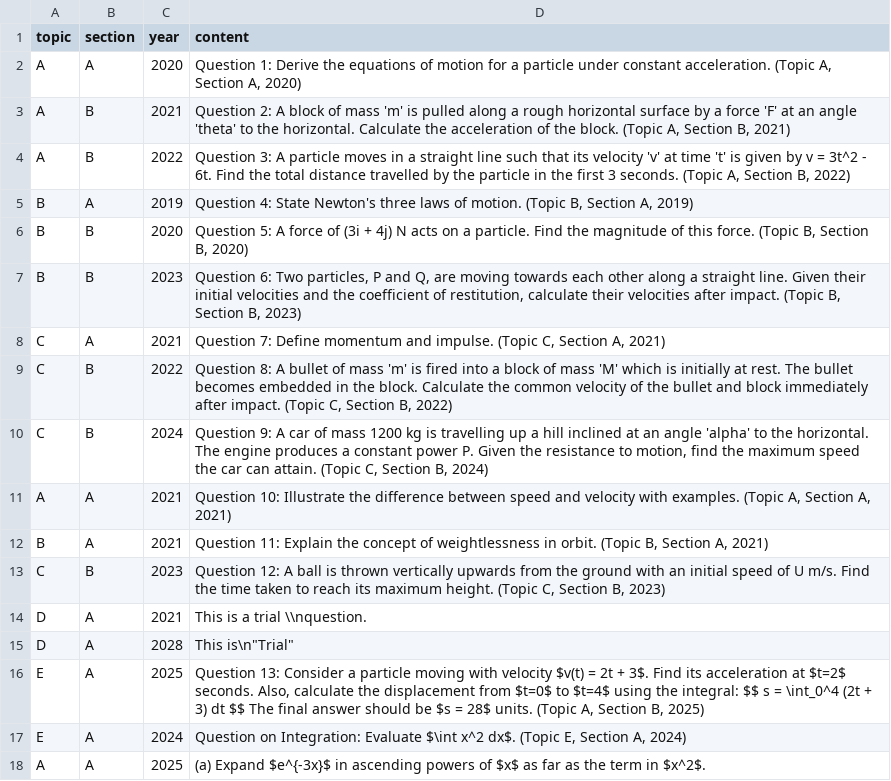
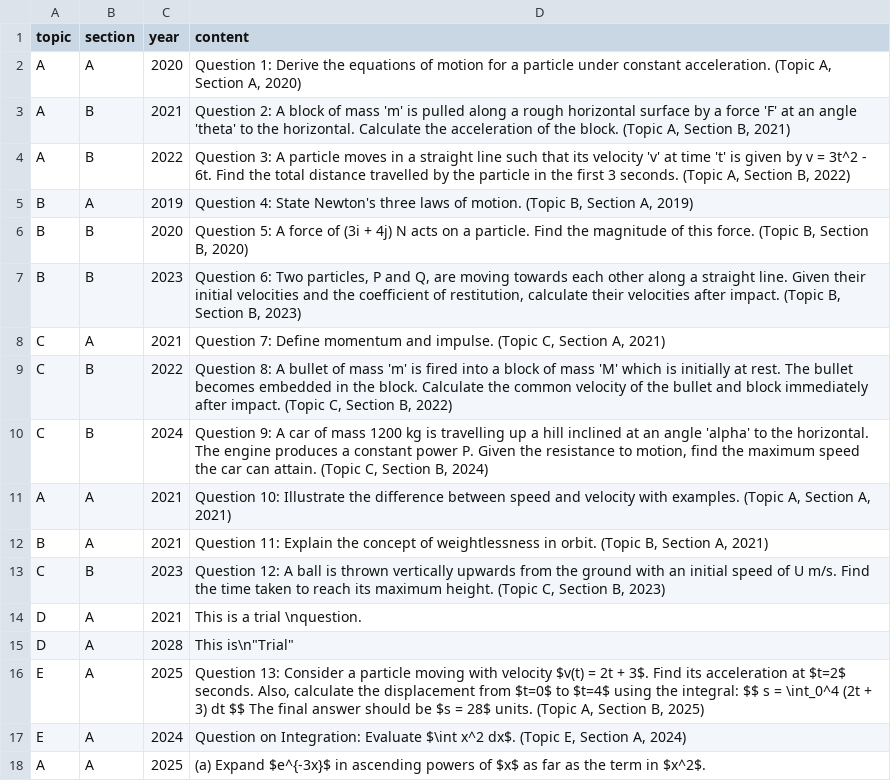
Before and after one commit to GHSMrAlvinChan/m1GHSpastpaperquestionbank, a CSV file: questions.csv, drawn as a sheet.

Commit message:
Update questions.csv

```diff
--- a/questions.csv
+++ b/questions.csv
@@ -13,3 +13,3 @@ B,A,2021,"Question 11: Explain the concept of weightlessness in orbit. (Topic B,
 C,B,2023,"Question 12: A ball is thrown vertically upwards from the ground with an initial speed of U m/s. Find the time taken to reach its maximum height. (Topic C, Section B, 2023)"
-D,A,2021,"This is a trial \\nquestion."
+D,A,2021,"This is a trial \nquestion."
 D,A,2028,"This is"\n"Trial"
```
